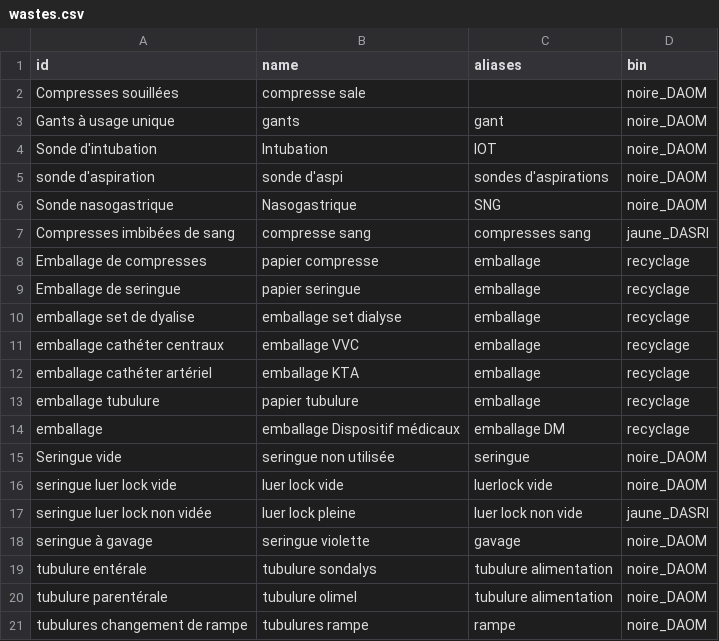
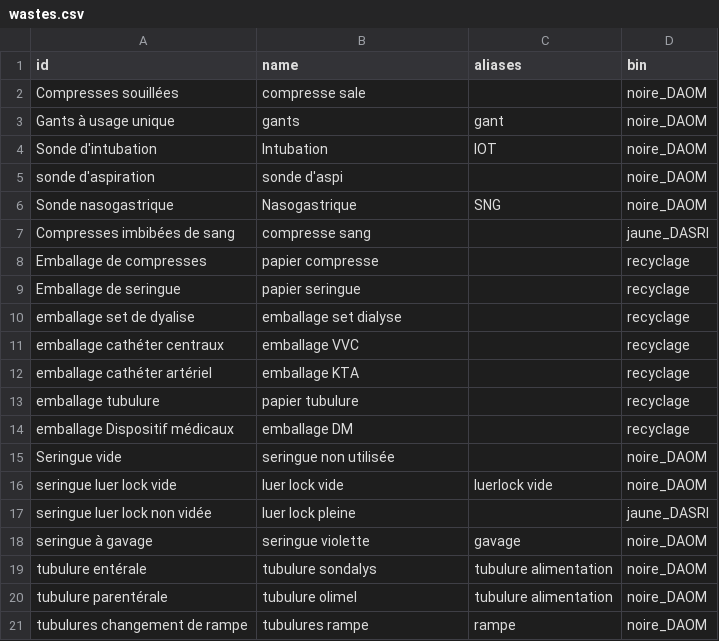
Before and after one commit to laurielansalot/greenrea, a CSV file: wastes.csv, drawn as a sheet; only a part is shown; the diff covers the shown part only.

Commit message:
Update wastes.csv

```diff
--- a/wastes.csv
+++ b/wastes.csv
@@ -4,15 +4,15 @@ Gants à usage unique,gants,gant,noire_DAOM
 Sonde d'intubation,Intubation,IOT,noire_DAOM
-sonde d'aspiration,sonde d'aspi,sondes d'aspirations,noire_DAOM
+sonde d'aspiration,sonde d'aspi,,noire_DAOM
 Sonde nasogastrique,Nasogastrique,SNG,noire_DAOM
-Compresses imbibées de sang,compresse sang,compresses sang,jaune_DASRI
-Emballage de compresses,papier compresse,emballage,recyclage
-Emballage de seringue,papier seringue,emballage,recyclage
-emballage set de dyalise, emballage set dialyse,emballage,recyclage
-emballage cathéter centraux,emballage VVC,emballage,recyclage
-emballage cathéter artériel,emballage KTA,emballage,recyclage
-emballage tubulure,papier tubulure,emballage,recyclage
-emballage,emballage Dispositif médicaux,emballage DM,recyclage
-Seringue vide,seringue non utilisée,seringue,noire_DAOM
+Compresses imbibées de sang,compresse sang,,jaune_DASRI
+Emballage de compresses,papier compresse,,recyclage
+Emballage de seringue,papier seringue,,recyclage
+emballage set de dyalise, emballage set dialyse,,recyclage
+emballage cathéter centraux,emballage VVC,,recyclage
+emballage cathéter artériel,emballage KTA,,recyclage
+emballage tubulure,papier tubulure,,recyclage
+emballage Dispositif médicaux,emballage DM,,recyclage
+Seringue vide,seringue non utilisée,,noire_DAOM
 seringue luer lock vide,luer lock vide, luerlock vide,noire_DAOM
-seringue luer lock non vidée,luer lock pleine,luer lock non vide,jaune_DASRI
+seringue luer lock non vidée,luer lock pleine,,jaune_DASRI
 seringue à gavage,seringue violette,gavage,noire_DAOM
```
Also changed, not shown: 13 edited cells elsewhere in this file.
